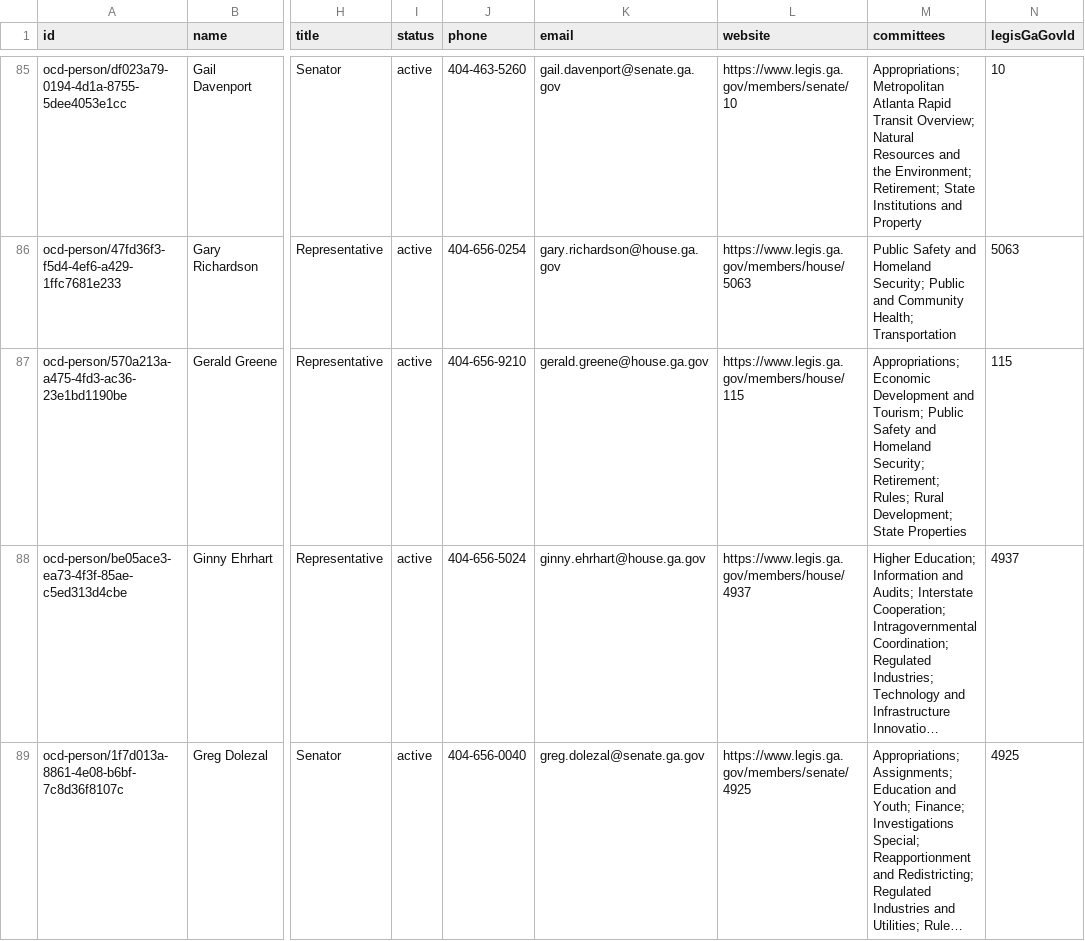
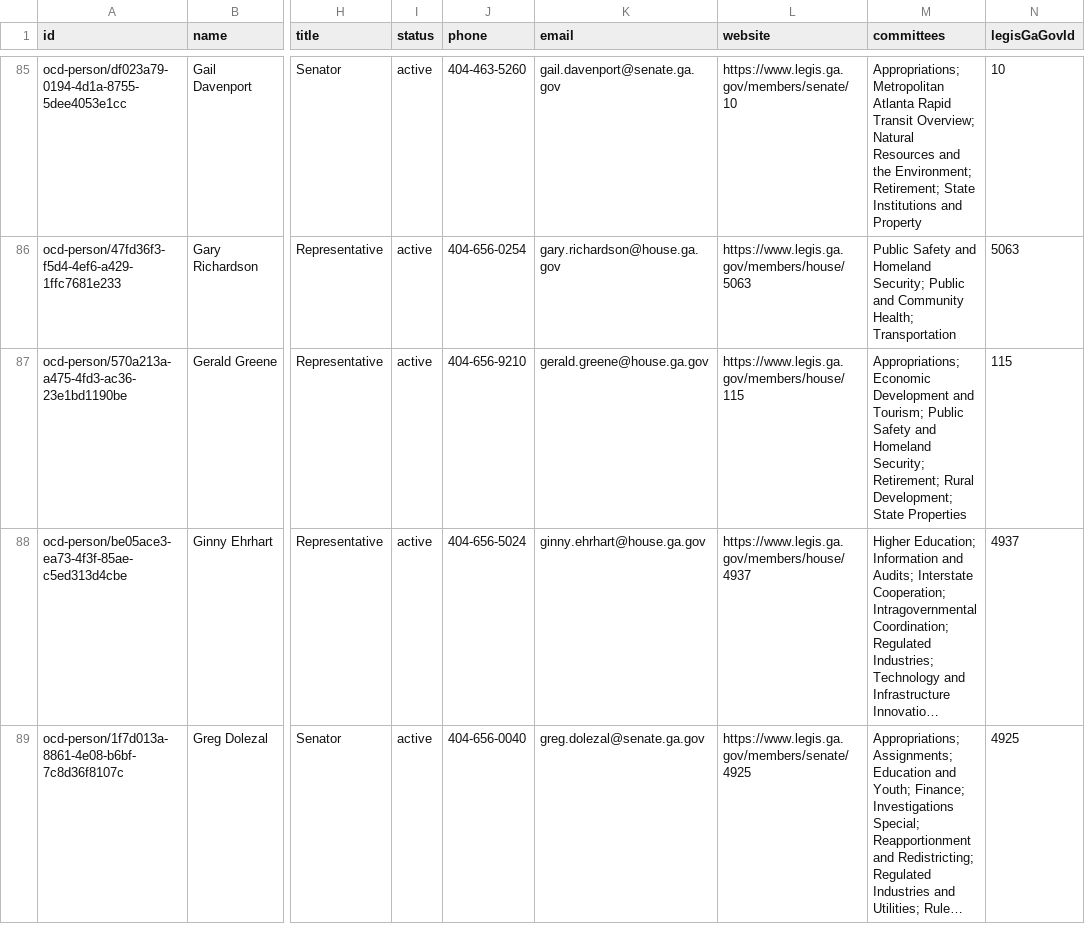
Before and after one commit to Votega/ga-legislators, a CSV file: data/members.csv, drawn as a sheet; only a part is shown, gaps mark what is left out; long unchanged cells end in …; the diff covers the shown part only; the diff names each change by its address in the sheet, - before the commit and + after, or states it on an @@ line.

```diff
--- a/data/members.csv
+++ b/data/members.csv
-M87 (committees): …Security; Retirement; Rules; Rural Development;…
+M87 (committees): …Security; Retirement; Rural Development;…
```
Also changed, not shown: 32 edited cells elsewhere in this file.
